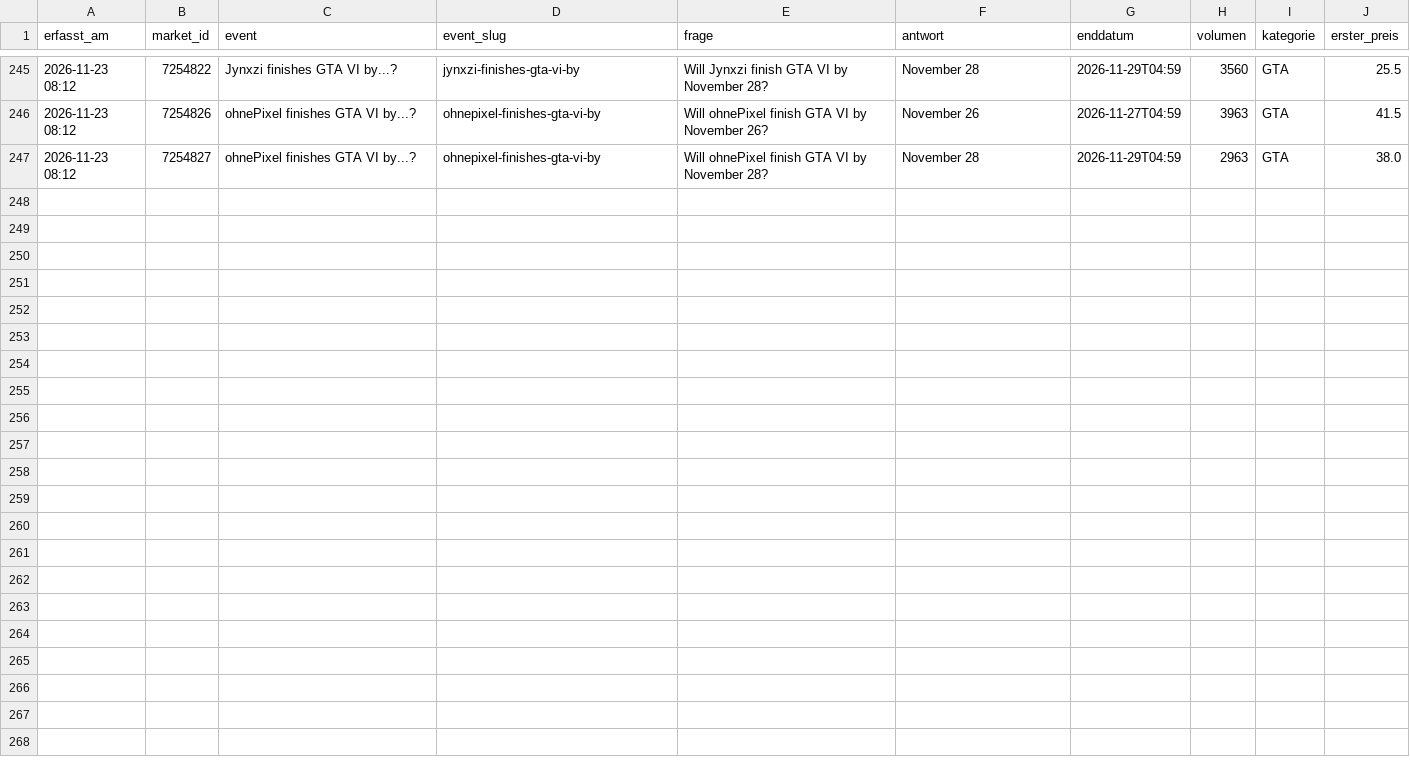
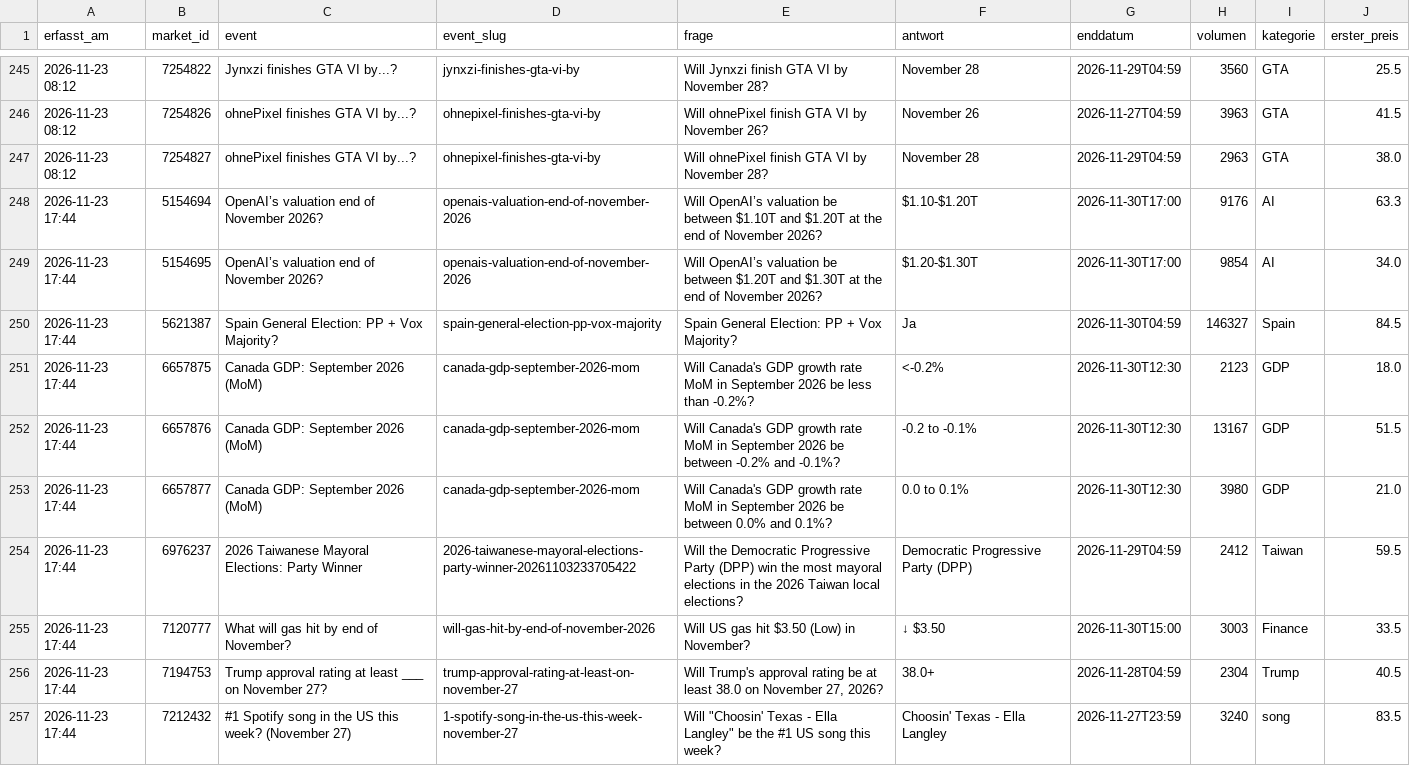
Before and after one commit to Fluc10/polymarket-scanner, a CSV file: data/endgame_markets.csv, drawn as a sheet; only a part is shown, gaps mark what is left out.

```diff
--- a/data/endgame_markets.csv
+++ b/data/endgame_markets.csv
@@ -247 +247,11 @@ erfasst_am,market_id,event,event_slug,frage,antwort,enddatum,volumen,kategorie,e
 2026-11-23 08:12,7254827,ohnePixel finishes GTA VI by...?,ohnepixel-finishes-gta-vi-by,Will ohnePixel finish GTA VI by November 28?,November 28,2026-11-29T04:59,2963,GTA,38.0
+2026-11-23 17:44,5154694,OpenAI’s valuation end of November 2026?,openais-valuation-end-of-november-2026,Will OpenAI’s valuation be between $1.10T and $1.20T at the end of November 2026?,$1.10-$1.20T,2026-11-30T17:00,9176,AI,63.3
+2026-11-23 17:44,5154695,OpenAI’s valuation end of November 2026?,openais-valuation-end-of-november-2026,Will OpenAI’s valuation be between $1.20T and $1.30T at the end of November 2026?,$1.20-$1.30T,2026-11-30T17:00,9854,AI,34.0
+2026-11-23 17:44,5621387,Spain General Election: PP + Vox Majority?,spain-general-election-pp-vox-majority,Spain General Election: PP + Vox Majority?,Ja,2026-11-30T04:59,146327,Spain,84.5
+2026-11-23 17:44,6657875,Canada GDP: September 2026 (MoM),canada-gdp-september-2026-mom,Will Canada's GDP growth rate MoM in September 2026 be less than -0.2%?,<-0.2%,2026-11-30T12:30,2123,GDP,18.0
+2026-11-23 17:44,6657876,Canada GDP: September 2026 (MoM),canada-gdp-september-2026-mom,Will Canada's GDP growth rate MoM in September 2026 be between -0.2% and -0.1%?,-0.2 to -0.1%,2026-11-30T12:30,13167,GDP,51.5
+2026-11-23 17:44,6657877,Canada GDP: September 2026 (MoM),canada-gdp-september-2026-mom,Will Canada's GDP growth rate MoM in September 2026 be between 0.0% and 0.1%?,0.0 to 0.1%,2026-11-30T12:30,3980,GDP,21.0
+2026-11-23 17:44,6976237,2026 Taiwanese Mayoral Elections: Party Winner,2026-taiwanese-mayoral-elections-party-winner-20261103233705422,Will the Democratic Progressive Party (DPP) win the most mayoral elections in the 2026 Taiwan local elections?,Democratic Progressive Party (DPP),2026-11-29T04:59,2412,Taiwan,59.5
+2026-11-23 17:44,7120777,What will gas hit by end of November?,will-gas-hit-by-end-of-november-2026,Will US gas hit $3.50 (Low) in November?,↓ $3.50,2026-11-30T15:00,3003,Finance,33.5
+2026-11-23 17:44,7194753,Trump approval rating at least ___ on November 27?,trump-approval-rating-at-least-on-november-27,"Will Trump's approval rating be at least 38.0 on November 27, 2026?",38.0+,2026-11-28T04:59,2304,Trump,40.5
+2026-11-23 17:44,7212432,#1 Spotify song in the US this week? (November 27),1-spotify-song-in-the-us-this-week-november-27,"Will ""Choosin' Texas - Ella Langley"" be the #1 US song this week?",Choosin' Texas - Ella Langley,2026-11-27T23:59,3240,song,83.5
```
Also changed, not shown: data/endgame_prices.csv, data/endgame_results.csv.
